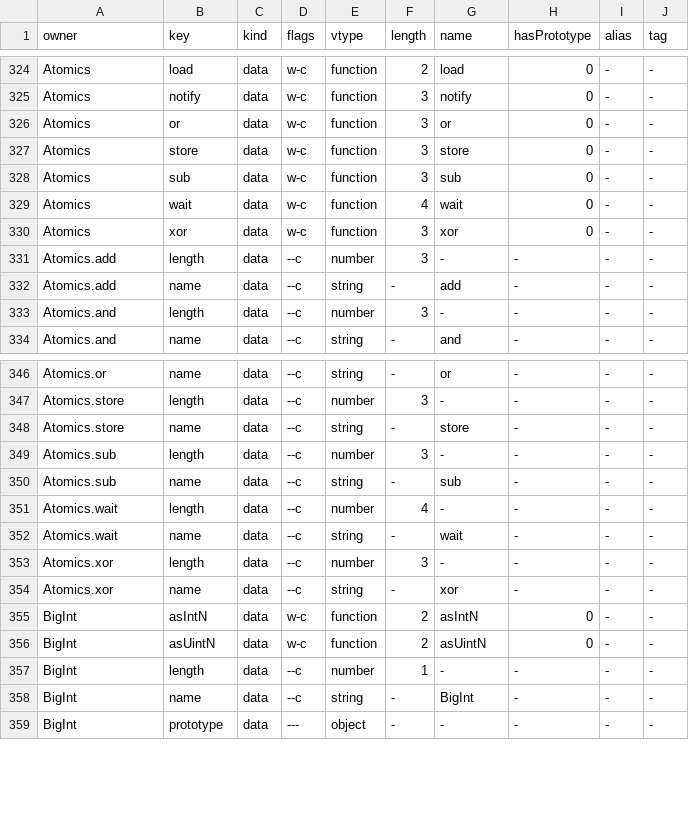
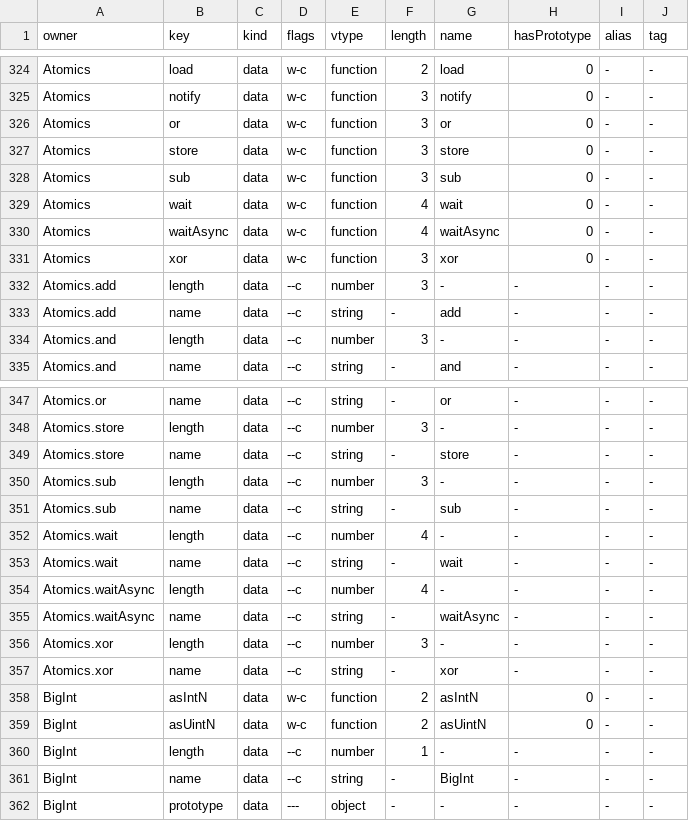
Before and after one commit to NY1729/thaw, a TSV file: crates/thaw-js/src/builtin_table_embed.tsv, drawn as a sheet; only a part is shown, gaps mark what is left out.

```diff
--- a/crates/thaw-js/src/builtin_table_embed.tsv
+++ b/crates/thaw-js/src/builtin_table_embed.tsv
@@ -329,2 +329,3 @@ Atomics	sub	data	w-c	function	3	sub	0	-	-
 Atomics	wait	data	w-c	function	4	wait	0	-	-
+Atomics	waitAsync	data	w-c	function	4	waitAsync	0	-	-
 Atomics	xor	data	w-c	function	3	xor	0	-	-
@@ -352,2 +353,4 @@ Atomics.wait	length	data	--c	number	4	-	-	-	-
 Atomics.wait	name	data	--c	string	-	wait	-	-	-
+Atomics.waitAsync	length	data	--c	number	4	-	-	-	-
+Atomics.waitAsync	name	data	--c	string	-	waitAsync	-	-	-
 Atomics.xor	length	data	--c	number	3	-	-	-	-
```
Also changed, not shown: 8 other files.
